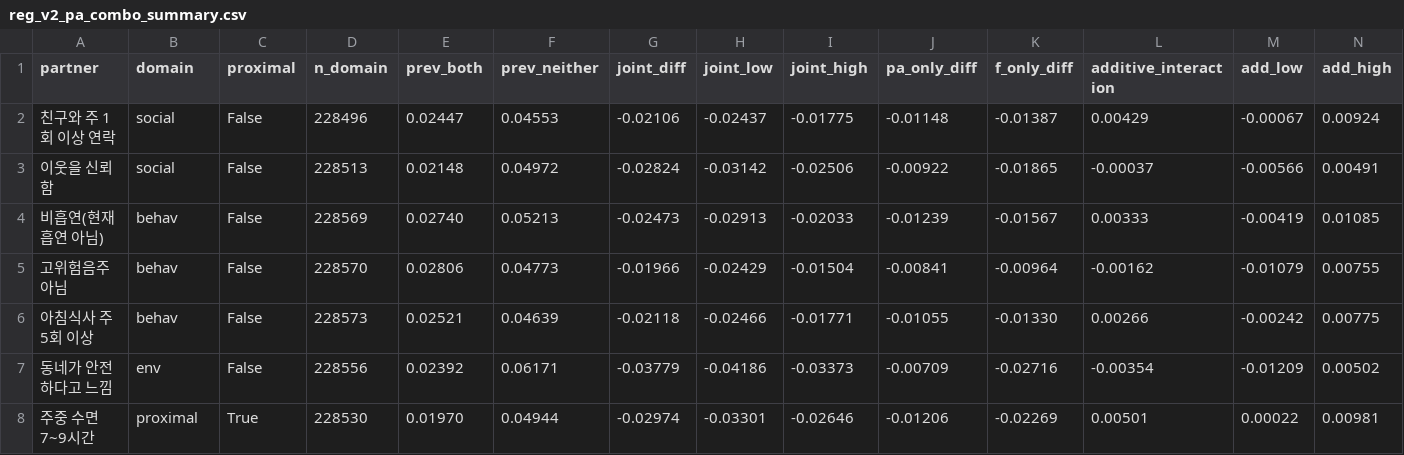
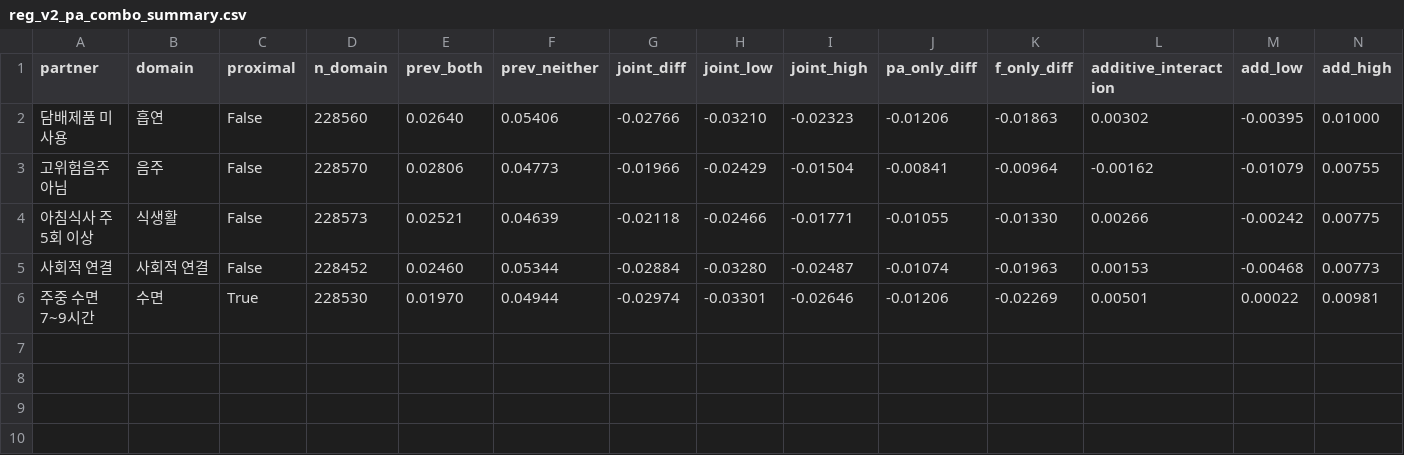
Before and after one commit to 202103116-stack/Depression_MultiDomain_Capstone, a CSV file: outputs/v2/reports/reg_v2_pa_combo_summary.csv, drawn as a sheet; only a part is shown; removed rows and columns are numbered as before the commit, all else as after; rows hold the shown columns only; the diff names each change by its address in the sheet, - before the commit and + after, or states it on an @@ line.

```diff
--- a/outputs/v2/reports/reg_v2_pa_combo_summary.csv
+++ b/outputs/v2/reports/reg_v2_pa_combo_summary.csv
-row 2: 친구와 주 1회 이상 연락 | social | False | 228496 | 0.02447 | 0.04553 | -0.02106 | -0.02437 | -0.01775 | -0.01148 | -0.01387 | 0.00429 | -0.00067 | 0.00924
-row 3: 이웃을 신뢰함 | social | False | 228513 | 0.02148 | 0.04972 | -0.02824 | -0.03142 | -0.02506 | -0.00922 | -0.01865 | -0.00037 | -0.00566 | 0.00491
-row 4: 비흡연(현재 흡연 아님) | behav | False | 228569 | 0.02740 | 0.05213 | -0.02473 | -0.02913 | -0.02033 | -0.01239 | -0.01567 | 0.00333 | -0.00419 | 0.01085
+row 2: 담배제품 미사용 | 흡연 | False | 228560 | 0.02640 | 0.05406 | -0.02766 | -0.03210 | -0.02323 | -0.01206 | -0.01863 | 0.00302 | -0.00395 | 0.01000
-B3 (domain): behav
+B3 (domain): 음주
-B4 (domain): behav
+B4 (domain): 식생활
-row 7: 동네가 안전하다고 느낌 | env | False | 228556 | 0.02392 | 0.06171 | -0.03779 | -0.04186 | -0.03373 | -0.00709 | -0.02716 | -0.00354 | -0.01209 | 0.00502
+row 5: 사회적 연결 | 사회적 연결 | False | 228452 | 0.02460 | 0.05344 | -0.02884 | -0.03280 | -0.02487 | -0.01074 | -0.01963 | 0.00153 | -0.00468 | 0.00773
-B6 (domain): proximal
+B6 (domain): 수면
```
Also changed, not shown: outputs/v2/reports/dataset_profile_v2.csv, outputs/v2/reports/reg_v2_full_or.csv, 17 other files.
